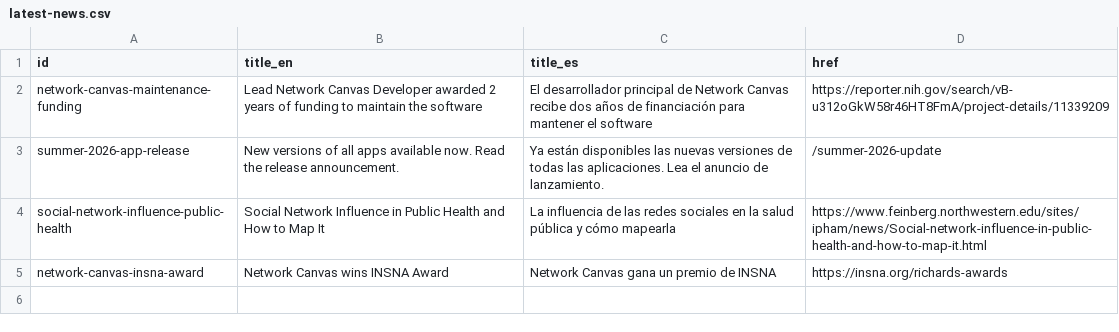
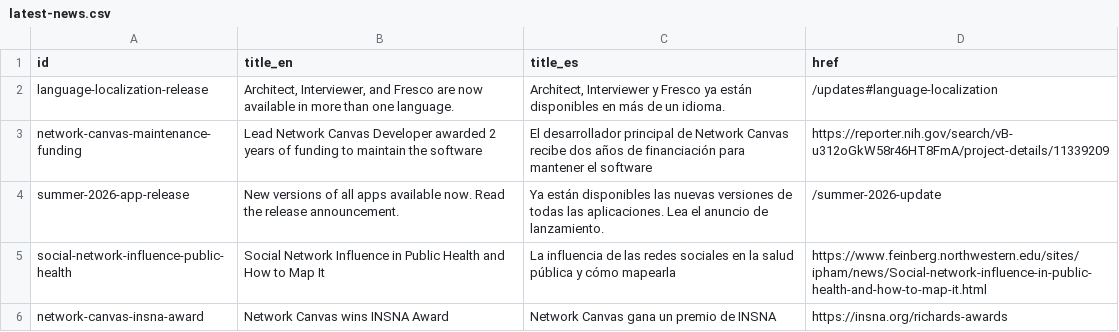
Before and after one commit to complexdatacollective/network-canvas-monorepo, a CSV file: apps/networkcanvas.com/content/latest-news.csv, drawn as a sheet.

```diff
--- a/apps/networkcanvas.com/content/latest-news.csv
+++ b/apps/networkcanvas.com/content/latest-news.csv
@@ -1,2 +1,3 @@
 id,title_en,title_es,href
+language-localization-release,"Architect, Interviewer, and Fresco are now available in more than one language.","Architect, Interviewer y Fresco ya están disponibles en más de un idioma.",/updates#language-localization
 network-canvas-maintenance-funding,Lead Network Canvas Developer awarded 2 years of funding to maintain the software,El desarrollador principal de Network Canvas recibe dos años de financiación para mantener el software,https://reporter.nih.gov/search/vB-u312oGkW58r46HT8FmA/project-details/11339209
```
Also changed, not shown: 22 other files.
